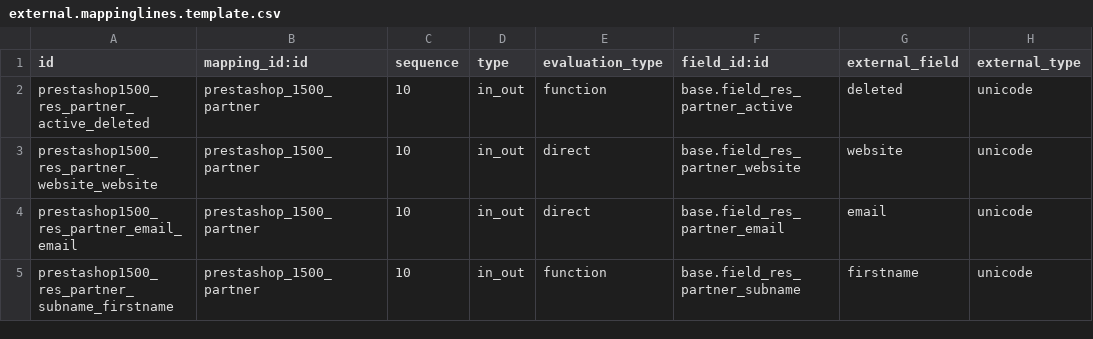
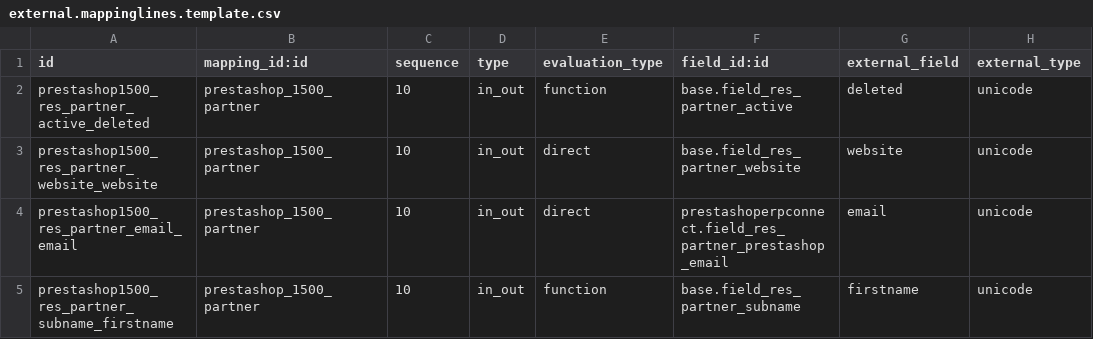
Before and after one commit to OCA/connector-prestashop, a CSV file: prestashoperpconnect/settings/1.5.0.0/res.partner/external.mappinglines.template.csv, drawn as a sheet; only a part is shown; the diff names each change by its address in the sheet, - before the commit and + after, or states it on an @@ line.

Commit message:
[IMP] prestashoperpconnect : import customer address when import customer (no finish yet need to add filter on date) and fix email import

```diff
--- a/prestashoperpconnect/settings/1.5.0.0/res.partner/external.mappinglines.template.csv
+++ b/prestashoperpconnect/settings/1.5.0.0/res.partner/external.mappinglines.template.csv
-F4 (field_id:id): base.field_res_partner_email
+F4 (field_id:id): prestashoperpconnect.field_res_partner_prestashop_email
```
Also changed, not shown: 5 other files.
